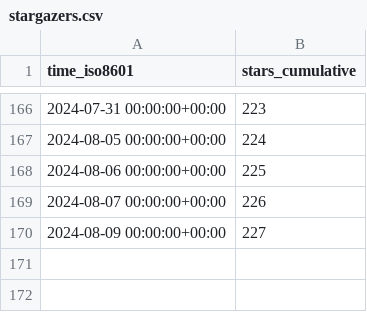
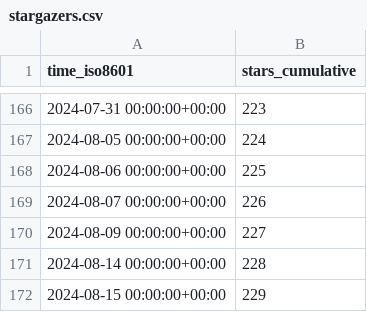
Before and after one commit to BlankTMing/SteamDepotDownloaderGUI, a CSV file: mmvanheusden/SteamDepotDownloaderGUI/ghrs-data/stargazers.csv, drawn as a sheet; only a part is shown, gaps mark what is left out; the diff names each change by its address in the sheet, - before the commit and + after, or states it on an @@ line.

```diff
--- a/mmvanheusden/SteamDepotDownloaderGUI/ghrs-data/stargazers.csv
+++ b/mmvanheusden/SteamDepotDownloaderGUI/ghrs-data/stargazers.csv
+row 171: 2024-08-14 00:00:00+00:00 | 228
+row 172: 2024-08-15 00:00:00+00:00 | 229
```
